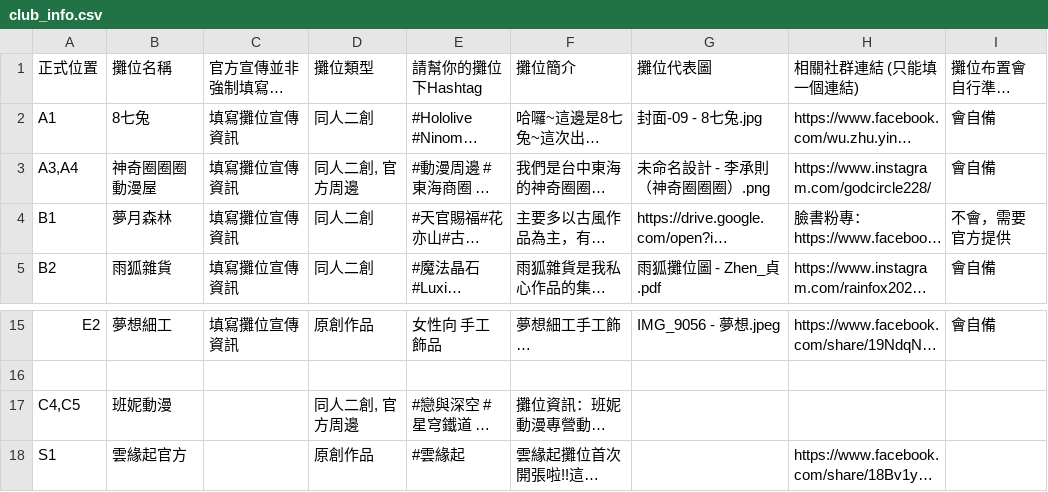
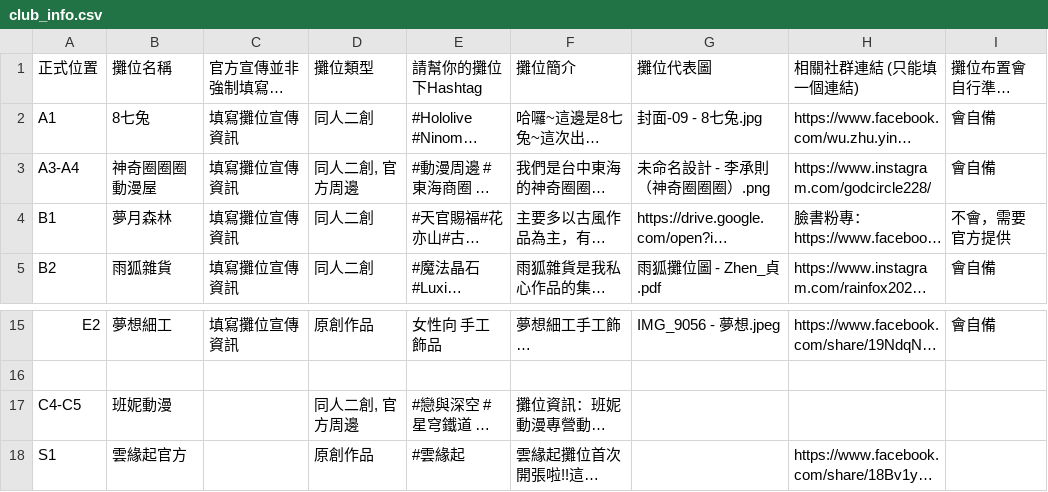
Before and after one commit to rikurzt/YAF_web, a CSV file: vue3/public/club_info.csv, drawn as a sheet; only a part is shown, gaps mark what is left out; long unchanged cells end in …; the diff names each change by its address in the sheet, - before the commit and + after, or states it on an @@ line.

Commit message:
update club info

```diff
--- a/vue3/public/club_info.csv
+++ b/vue3/public/club_info.csv
-A3: A3,A4
+A3: A3-A4
-A17: C4,C5
+A17: C4-C5
```
Also changed, not shown: 5 other files.
